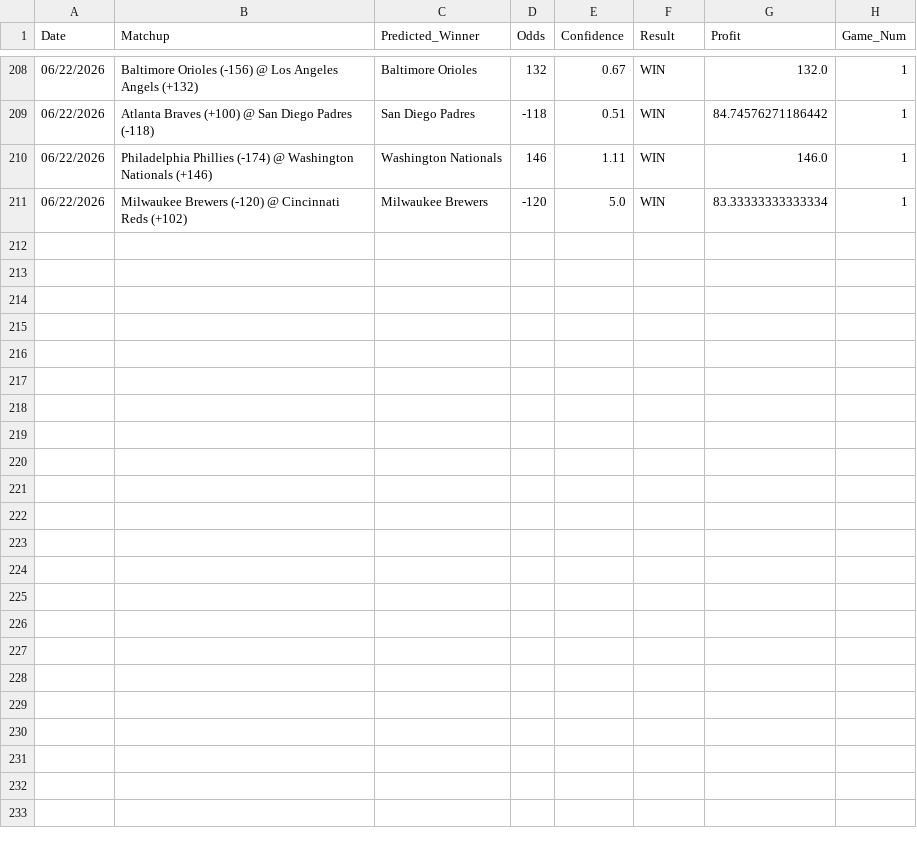
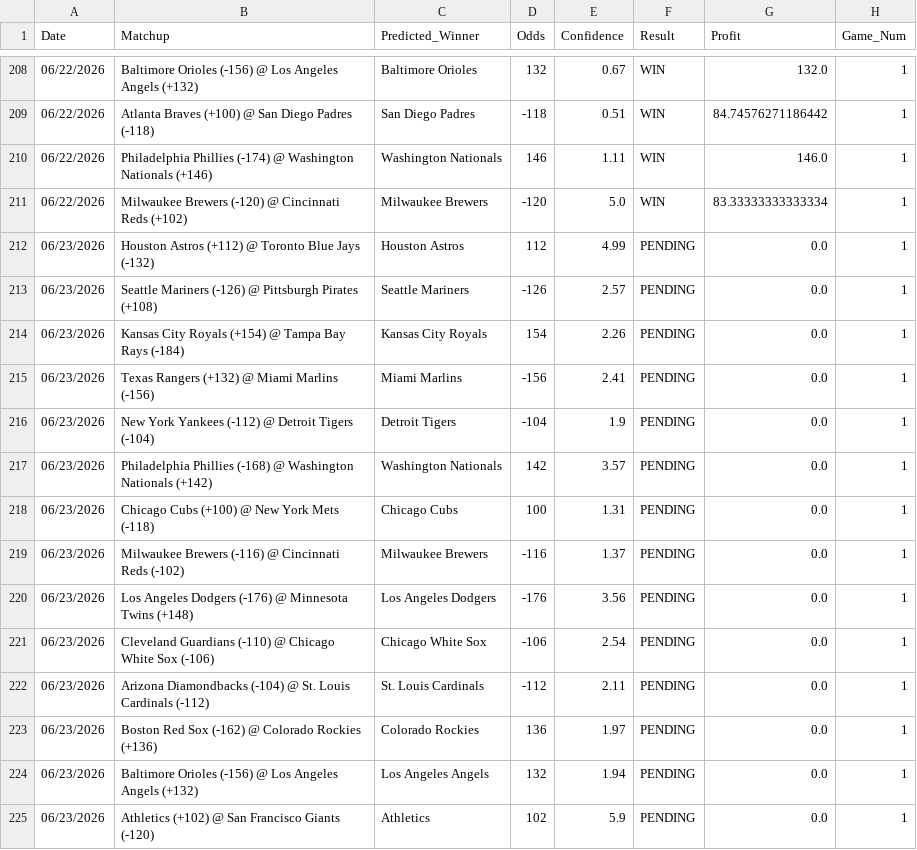
Before and after one commit to HHRUS90/mlb-edge-analyzer, a CSV file: prediction_history.csv, drawn as a sheet; only a part is shown, gaps mark what is left out.

```diff
--- a/prediction_history.csv
+++ b/prediction_history.csv
@@ -211 +211,15 @@ Date,Matchup,Predicted_Winner,Odds,Confidence,Result,Profit,Game_Num
 06/22/2026,Milwaukee Brewers (-120) @ Cincinnati Reds (+102),Milwaukee Brewers,-120,5.0,WIN,83.33333333333334,1
+06/23/2026,Houston Astros (+112) @ Toronto Blue Jays (-132),Houston Astros,112,4.99,PENDING,0.0,1
+06/23/2026,Seattle Mariners (-126) @ Pittsburgh Pirates (+108),Seattle Mariners,-126,2.57,PENDING,0.0,1
+06/23/2026,Kansas City Royals (+154) @ Tampa Bay Rays (-184),Kansas City Royals,154,2.26,PENDING,0.0,1
+06/23/2026,Texas Rangers (+132) @ Miami Marlins (-156),Miami Marlins,-156,2.41,PENDING,0.0,1
+06/23/2026,New York Yankees (-112) @ Detroit Tigers (-104),Detroit Tigers,-104,1.9,PENDING,0.0,1
+06/23/2026,Philadelphia Phillies (-168) @ Washington Nationals (+142),Washington Nationals,142,3.57,PENDING,0.0,1
+06/23/2026,Chicago Cubs (+100) @ New York Mets (-118),Chicago Cubs,100,1.31,PENDING,0.0,1
+06/23/2026,Milwaukee Brewers (-116) @ Cincinnati Reds (-102),Milwaukee Brewers,-116,1.37,PENDING,0.0,1
+06/23/2026,Los Angeles Dodgers (-176) @ Minnesota Twins (+148),Los Angeles Dodgers,-176,3.56,PENDING,0.0,1
+06/23/2026,Cleveland Guardians (-110) @ Chicago White Sox (-106),Chicago White Sox,-106,2.54,PENDING,0.0,1
+06/23/2026,Arizona Diamondbacks (-104) @ St. Louis Cardinals (-112),St. Louis Cardinals,-112,2.11,PENDING,0.0,1
+06/23/2026,Boston Red Sox (-162) @ Colorado Rockies (+136),Colorado Rockies,136,1.97,PENDING,0.0,1
+06/23/2026,Baltimore Orioles (-156) @ Los Angeles Angels (+132),Los Angeles Angels,132,1.94,PENDING,0.0,1
+06/23/2026,Athletics (+102) @ San Francisco Giants (-120),Athletics,102,5.9,PENDING,0.0,1
```
Also changed, not shown: 3 other files.
